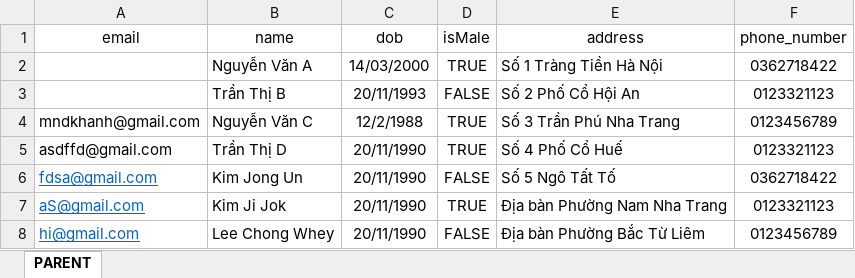
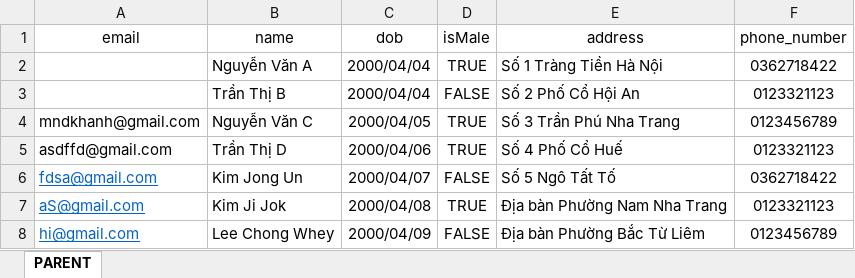
Before and after one commit to hieudepoet/SchoolMedix_BE, an Excel workbook: src/services/excel/templates/import-parent-template.xlsx, sheet PARENT, drawn as a sheet; values as stored, in another font and other column widths than the file's, no borders; the diff names each change by its address in the sheet, - before the commit and + after, or states it on an @@ line.

```diff
--- a/src/services/excel/templates/import-parent-template.xlsx (sheet PARENT)
+++ b/src/services/excel/templates/import-parent-template.xlsx (sheet PARENT)
-C2 (dob): 14/03/2000
+C2 (dob): 2000/04/04
-C3 (dob): 20/11/1993
+C3 (dob): 2000/04/04
-C4 (dob): 12/2/1988
+C4 (dob): 2000/04/05
-C5 (dob): 20/11/1990
+C5 (dob): 2000/04/06
-C6 (dob): 20/11/1990
+C6 (dob): 2000/04/07
-C7 (dob): 20/11/1990
+C7 (dob): 2000/04/08
-C8 (dob): 20/11/1990
+C8 (dob): 2000/04/09
```
Also changed, not shown: src/services/excel/templates/import-nurse-template.xlsx.
